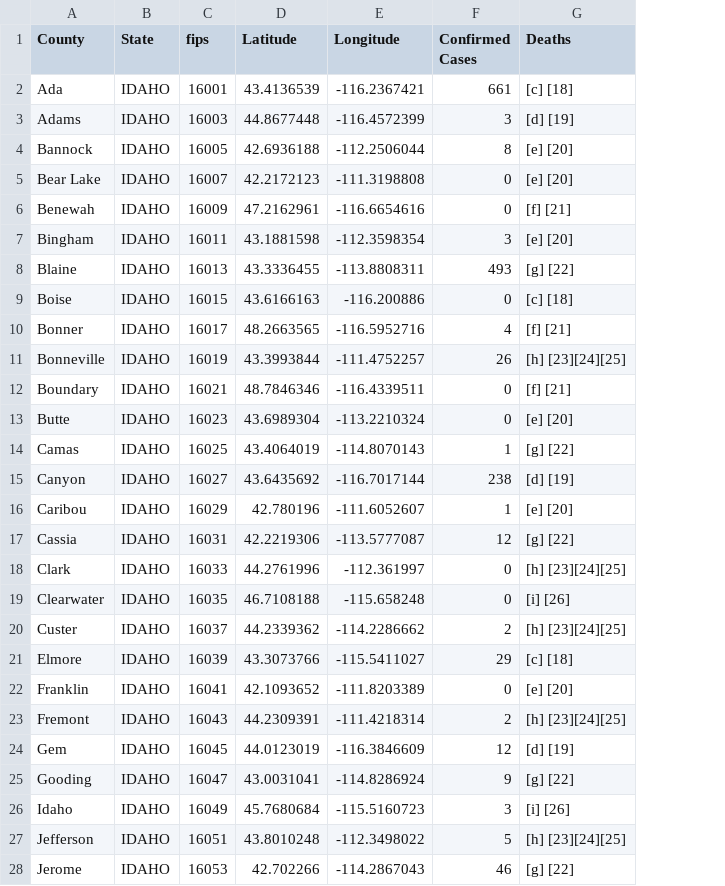
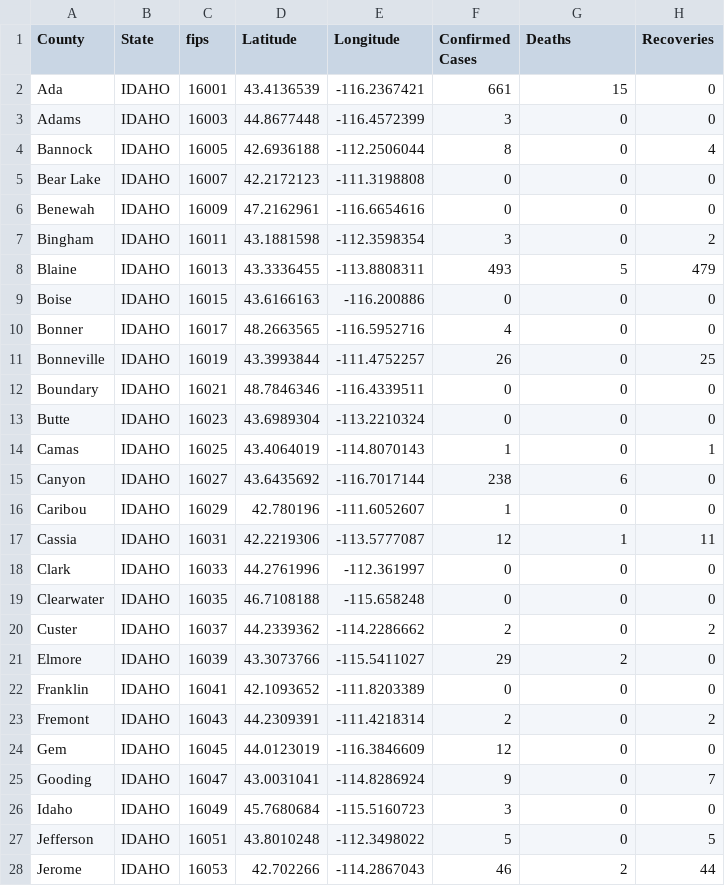
Before and after one commit to ThanatoSohne/COVID-19-Outbreak-Visualization-Tool, a CSV file: Web Scrapers/US States/COVID-19_cases_idWiki.csv, drawn as a sheet; only a part is shown; the diff covers the shown part only; the diff names each change by its address in the sheet, - before the commit and + after, or states it on an @@ line.

Commit message:
Update COVID-19_cases_idWiki.csv

```diff
--- a/Web Scrapers/US States/COVID-19_cases_idWiki.csv
+++ b/Web Scrapers/US States/COVID-19_cases_idWiki.csv
+column H (Recoveries), rows 2-28: 0 | 0 | 4 | 0 | 0 | 2 | 479 | 0 | 0 | 25 | 0 | 0 | 1 | 0 | 0 | 11 | 0 | 0 | 2 | 0 | 0 | 2 | 0 | 7 | 0 | 5 | 44
-G2 (Deaths): [c] [18]
+G2 (Deaths): 15
-G3 (Deaths): [d] [19]
+G3 (Deaths): 0
-G4:G5 (Deaths): [e] [20]
+G4:G5 (Deaths): 0
-G6 (Deaths): [f] [21]
+G6 (Deaths): 0
-G7 (Deaths): [e] [20]
+G7 (Deaths): 0
-G8 (Deaths): [g] [22]
+G8 (Deaths): 5
-G9 (Deaths): [c] [18]
+G9 (Deaths): 0
-G10 (Deaths): [f] [21]
+G10 (Deaths): 0
-G11 (Deaths): [h] [23][24][25]
+G11 (Deaths): 0
-G12 (Deaths): [f] [21]
+G12 (Deaths): 0
-G13 (Deaths): [e] [20]
+G13 (Deaths): 0
-G14 (Deaths): [g] [22]
+G14 (Deaths): 0
-G15 (Deaths): [d] [19]
+G15 (Deaths): 6
-G16 (Deaths): [e] [20]
+G16 (Deaths): 0
-G17 (Deaths): [g] [22]
+G17 (Deaths): 1
-G18 (Deaths): [h] [23][24][25]
+G18 (Deaths): 0
-G19 (Deaths): [i] [26]
+G19 (Deaths): 0
-G20 (Deaths): [h] [23][24][25]
+G20 (Deaths): 0
-G21 (Deaths): [c] [18]
+G21 (Deaths): 2
-G22 (Deaths): [e] [20]
+G22 (Deaths): 0
-G23 (Deaths): [h] [23][24][25]
+G23 (Deaths): 0
-G24 (Deaths): [d] [19]
+G24 (Deaths): 0
-G25 (Deaths): [g] [22]
+G25 (Deaths): 0
-G26 (Deaths): [i] [26]
+G26 (Deaths): 0
-G27 (Deaths): [h] [23][24][25]
+G27 (Deaths): 0
-G28 (Deaths): [g] [22]
+G28 (Deaths): 2
```
Also changed, not shown: 17 edited cells elsewhere in this file.
